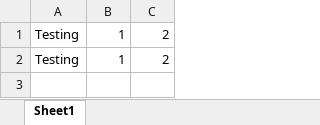
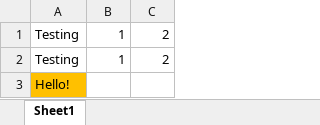
Before and after one commit to DB-Cooper1001/ExamIntraArchMat, an Excel workbook: Testing1.xlsx, sheet Sheet1, drawn as a sheet; values as stored, in another font and other column widths than the file's, no borders; the diff names each change by its address in the sheet, - before the commit and + after, or states it on an @@ line.

Commit message:
Hello and color added

```diff
--- a/Testing1.xlsx (sheet Sheet1)
+++ b/Testing1.xlsx (sheet Sheet1)
+row 3: Hello!
```
